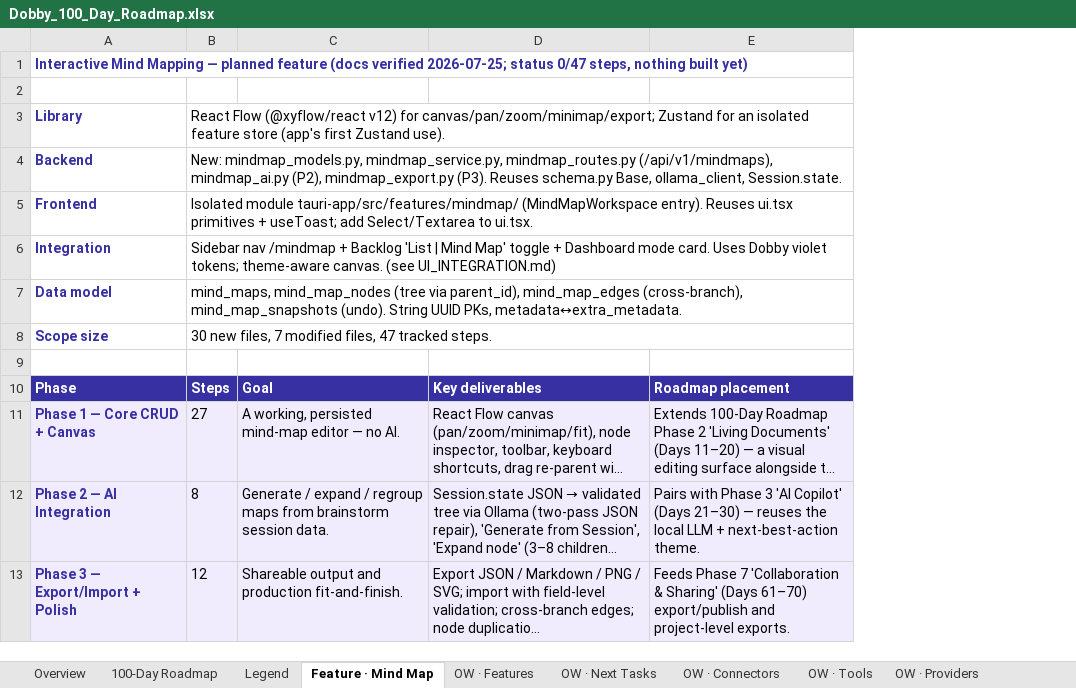
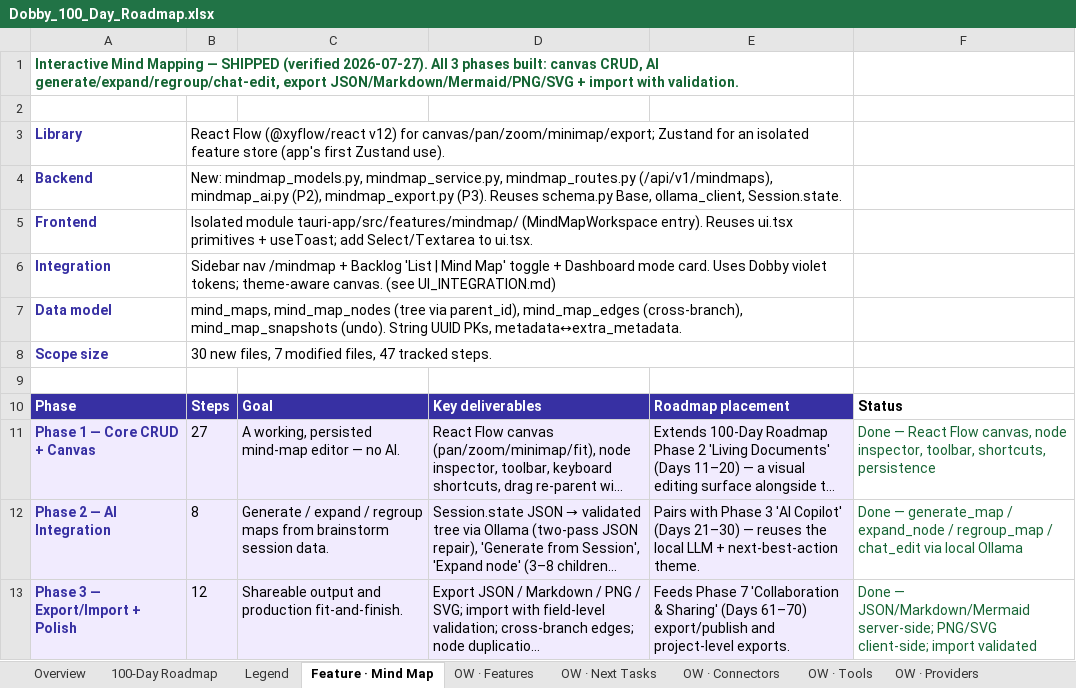
Before and after one commit to ksjpswaroop/dobby, an Excel workbook: Dobby_100_Day_Roadmap.xlsx, sheet Feature · Mind Map, drawn as a sheet; long unchanged cells end in …; values as stored, in another font and other column widths than the file's, no borders; the diff names each change by its address in the sheet, - before the commit and + after, or states it on an @@ line.

```diff
--- a/Dobby_100_Day_Roadmap.xlsx (sheet Feature · Mind Map)
+++ b/Dobby_100_Day_Roadmap.xlsx (sheet Feature · Mind Map)
+column F, rows 10-13: Status | Done — React Flow canvas, node inspector, toolbar, shortcuts, persistence | Done — generate_map / expand_node / regroup_map / chat_edit via local Ollama | Done — JSON/Markdown/Mermaid server-side; PNG/SVG client-side; import validated
-A1: …Mapping — planned feature (docs verified 2026-07-25; status 0/47 steps, nothing built yet)
+A1: …Mapping — SHIPPED (verified 2026-07-27). All 3 phases built: canvas CRUD, AI generate/expand/regroup/chat-edit, export JSON/Markdown/Mermaid/PNG/SVG + import with validation.
-A1 text colour: #3730A3
+A1 text colour: #166534
```
Also changed, not shown: sheet 100-Day Roadmap, 7 other files.
